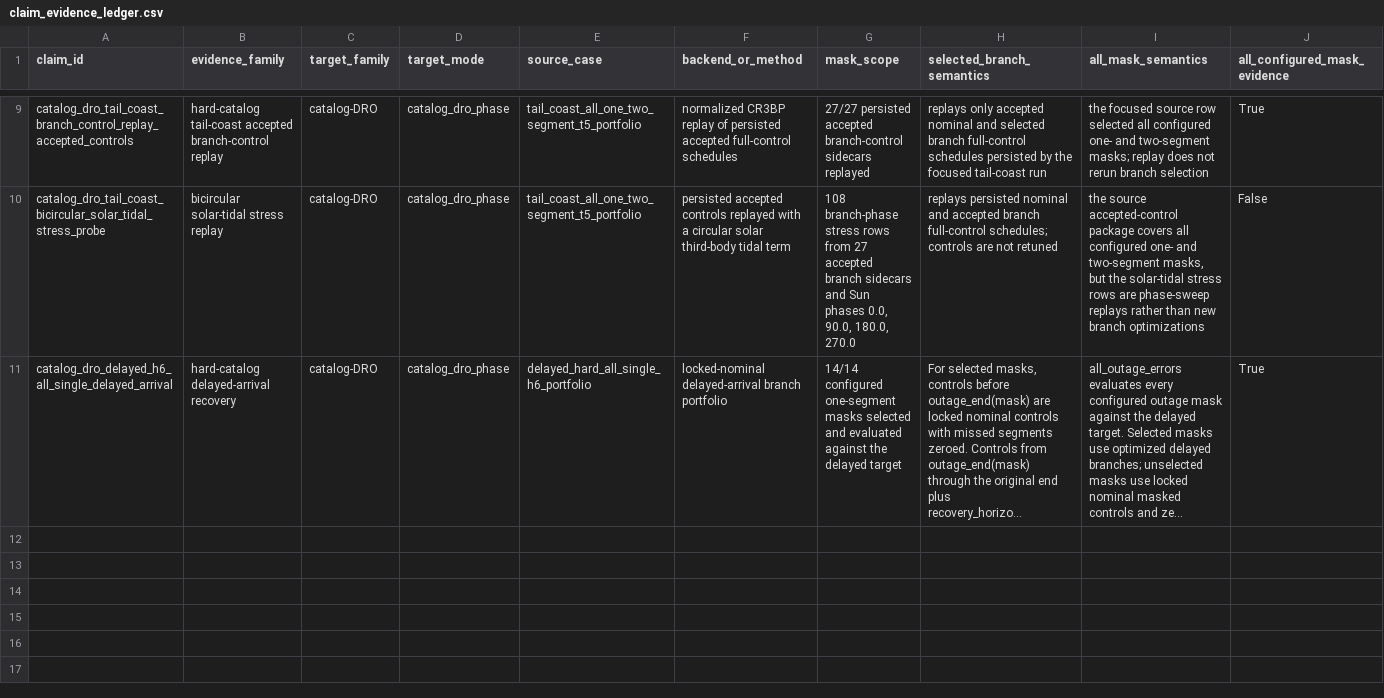
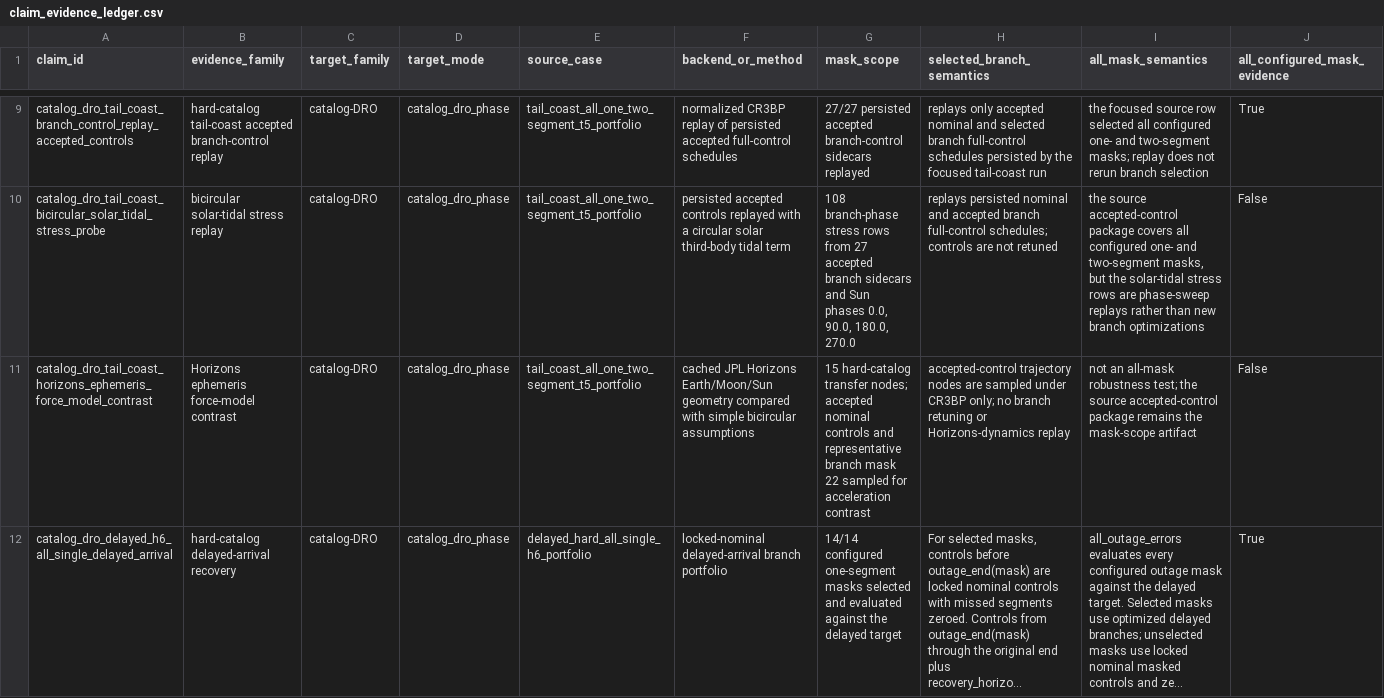
Before and after one commit to Alavi1412/quantum-low-thrust, a CSV file: data/results/claim_evidence_ledger/claim_evidence_ledger.csv, drawn as a sheet; only a part is shown, gaps mark what is left out; long unchanged cells end in …; rows hold the shown columns only; the diff names each change by its address in the sheet, - before the commit and + after, or states it on an @@ line.

Commit message:
Add Horizons ephemeris force-model contrast

```diff
--- a/data/results/claim_evidence_ledger/claim_evidence_ledger.csv
+++ b/data/results/claim_evidence_ledger/claim_evidence_ledger.csv
+row 11: catalog_dro_tail_coast_horizons_ephemeris_force_model_contrast | Horizons ephemeris force-model contrast | catalog-DRO | catalog_dro_phase | tail_coast_all_one_two_segment_t5_portfolio | cached JPL Horizons Earth/Moon/Sun geometry compared with simple bicircular assumptions | 15 hard-catalog transfer nodes; accepted nominal controls and representative branch mask 22 sampled for acceleration contrast | accepted-control trajectory nodes are sampled under CR3BP only; no branch retuning or Horizons-dynamics replay | not an all-mask robustness test; the source accepted-control package remains the mask-scope artifact | False
```
Also changed, not shown: 21 other files.
